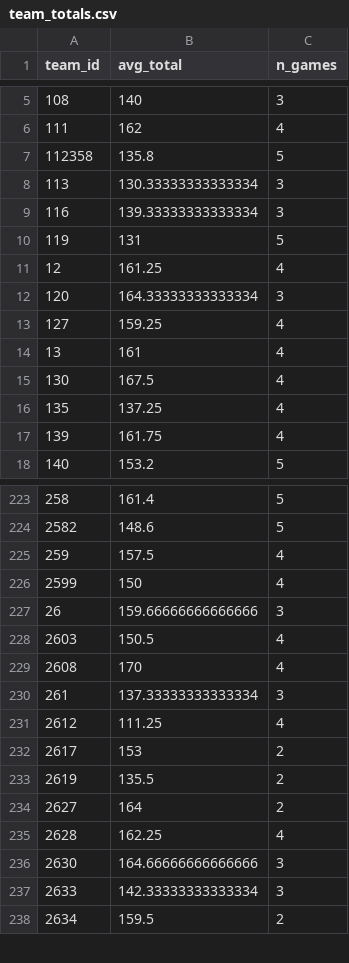
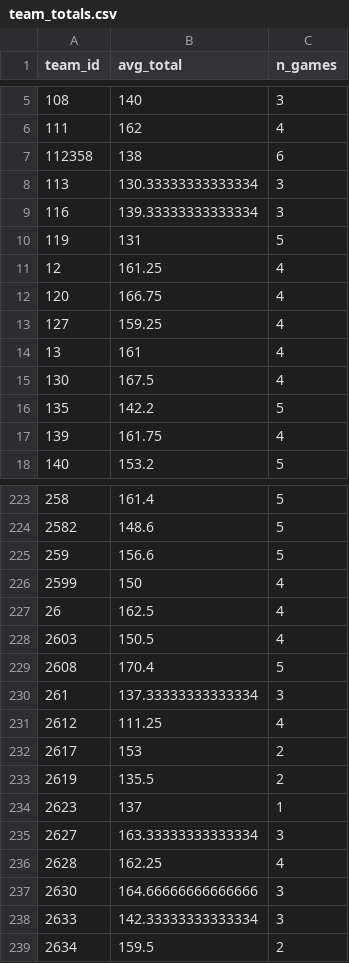
Before and after one commit to Crice1620/March_Madness_Sim, a CSV file: data/mbb_app/team_totals.csv, drawn as a sheet; only a part is shown, gaps mark what is left out; the diff covers the shown part only.

```diff
--- a/data/mbb_app/team_totals.csv
+++ b/data/mbb_app/team_totals.csv
@@ -6,3 +6,3 @@ team_id,avg_total,n_games
 111,162,4
-112358,135.8,5
+112358,138,6
 113,130.33333333333334,3
@@ -11,3 +11,3 @@ team_id,avg_total,n_games
 12,161.25,4
-120,164.33333333333334,3
+120,166.75,4
 127,159.25,4
@@ -15,3 +15,3 @@ team_id,avg_total,n_games
 130,167.5,4
-135,137.25,4
+135,142.2,5
 139,161.75,4
@@ -224,7 +224,7 @@ team_id,avg_total,n_games
 2582,148.6,5
-259,157.5,4
+259,156.6,5
 2599,150,4
-26,159.66666666666666,3
+26,162.5,4
 2603,150.5,4
-2608,170,4
+2608,170.4,5
 261,137.33333333333334,3
@@ -233,3 +233,4 @@ team_id,avg_total,n_games
 2619,135.5,2
-2627,164,2
+2623,137,1
+2627,163.33333333333334,3
 2628,162.25,4
```
Also changed, not shown: 71 edited cells elsewhere in this file, data/mbb_app/som_umatrix.csv, data/mbb_app/team_nodes.csv, 9 other files.
